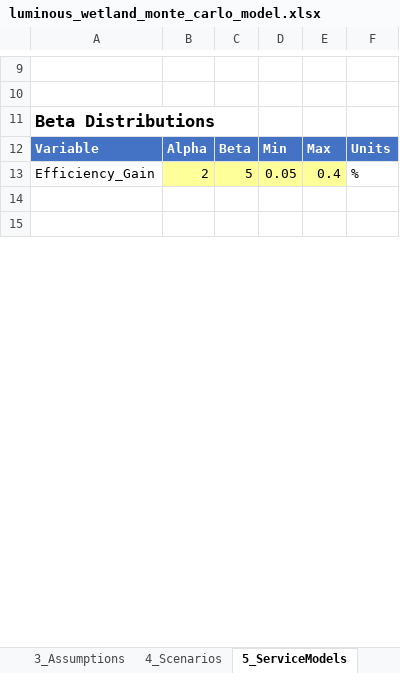
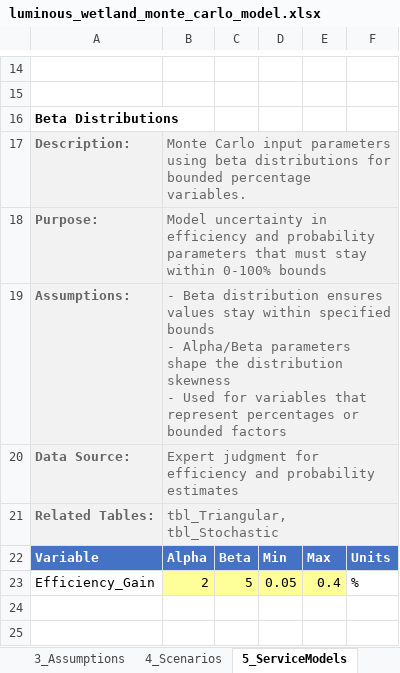
Before and after one commit to gregsaunders/luminous_obsidian_vault, an Excel workbook: utils/financial_modeling/luminous_wetland_monte_carlo_model.xlsx, sheet 5_ServiceModels, drawn as a sheet; only a part is shown, gaps mark what is left out; values as stored, in another font and other column widths than the file's, no borders; table styles not drawn; addresses are those after the commit; ↵ is a line break in a cell; the diff covers the shown part only; the diff names each change by its address in the sheet, - before the commit and + after, or states it on an @@ line.

```diff
--- a/utils/financial_modeling/luminous_wetland_monte_carlo_model.xlsx (sheet 5_ServiceModels)
+++ b/utils/financial_modeling/luminous_wetland_monte_carlo_model.xlsx (sheet 5_ServiceModels)
@@ A16 text size: smaller @@
+row 17: Description: | Monte Carlo input parameters using beta distributions for bounded percentage variables.
+row 18: Purpose: | Model uncertainty in efficiency and probability parameters that must stay within 0-100% bounds
+row 19: Assumptions: | - Beta distribution ensures values stay within specified bounds ↵ - Alpha/Beta parameters shape the distribution skewness ↵ - Used for variables that represent percentages or bounded factors
+row 20: Data Source: | Expert judgment for efficiency and probability estimates
+row 21: Related Tables: | tbl_Triangular, tbl_Stochastic
```
Also changed, not shown: 10 added rows and cell formats elsewhere in this sheet, sheet 10_Calc_Sim, sheet 12_PL_Annual, sheet 3_Assumptions, sheet 16_Dashboard, sheet 13_CashFlow, sheet 15_Sensitivity, 8 more sheets, 11 other files.
